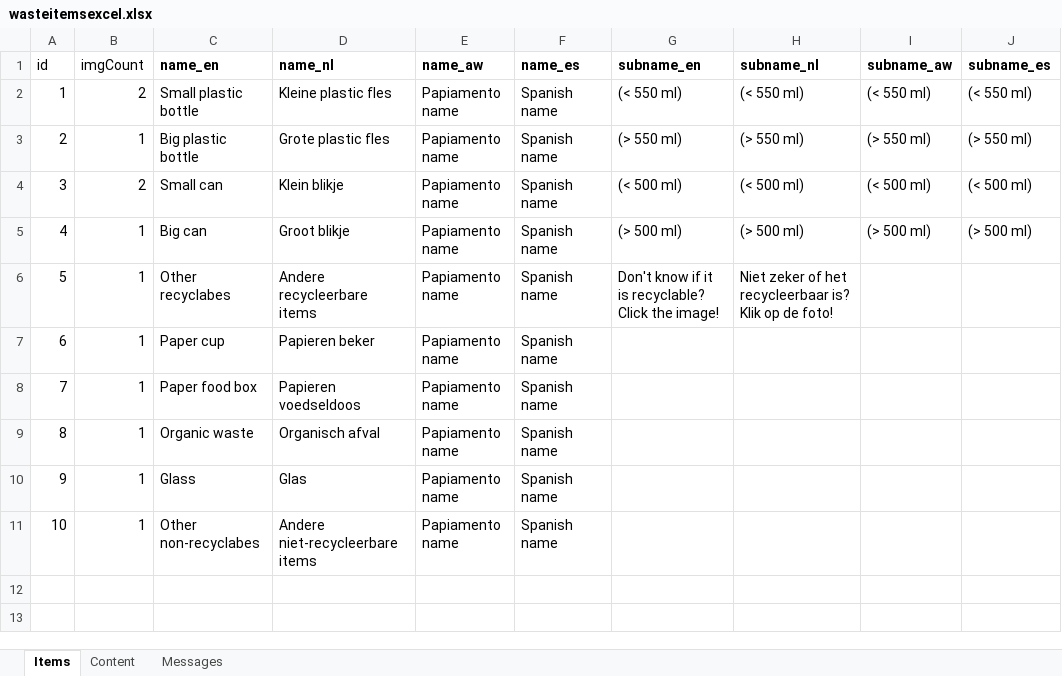
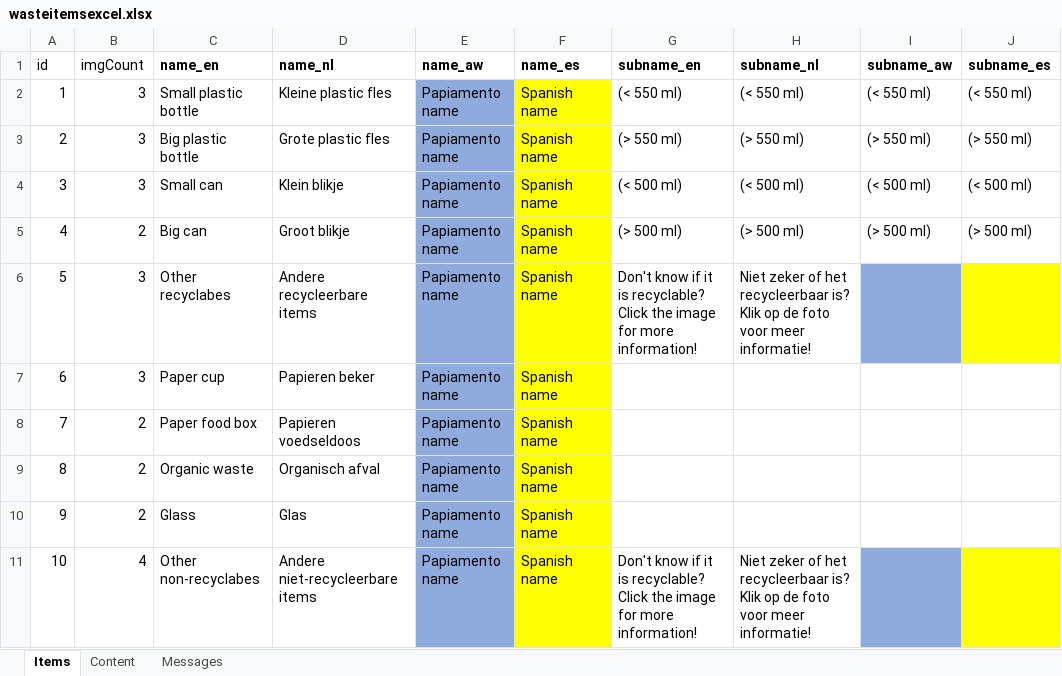
Before and after one commit to lennartsteenberghs/data_waste_collection_app, an Excel workbook: frontend/data/wasteitemsexcel.xlsx, sheet Items, drawn as a sheet; only a part is shown; values as stored, in another font and other column widths than the file's, no borders; the diff names each change by its address in the sheet, - before the commit and + after, or states it on an @@ line.

```diff
--- a/frontend/data/wasteitemsexcel.xlsx (sheet Items)
+++ b/frontend/data/wasteitemsexcel.xlsx (sheet Items)
-B2 (imgCount): 2
+B2 (imgCount): 3
-E2:E11 fill: none
+E2:E11 fill: #8FAADC
-F2:F11 fill: none
+F2:F11 fill: #FFFF00
-B3 (imgCount): 1
+B3 (imgCount): 3
-B4 (imgCount): 2
+B4 (imgCount): 3
-B5 (imgCount): 1
+B5 (imgCount): 2
-B6:B7 (imgCount): 1
+B6:B7 (imgCount): 3
-G6 (subname_en): …Click the image!
+G6 (subname_en): …Click the image for more information!
-H6 (subname_nl): …op de foto!
+H6 (subname_nl): …op de foto voor meer informatie!
-I6 fill: none
+I6 fill: #8FAADC
-J6 fill: none
+J6 fill: #FFFF00
-B8:B10 (imgCount): 1
+B8:B10 (imgCount): 2
-B11 (imgCount): 1
+B11 (imgCount): 4
-G11 (subname_en): (empty)
+G11 (subname_en): Don't know if it is recyclable? Click the image for more information!
-H11 (subname_nl): (empty)
+H11 (subname_nl): Niet zeker of het recycleerbaar is? Klik op de foto voor meer informatie!
-I11 fill: none
+I11 fill: #8FAADC
-J11 fill: none
+J11 fill: #FFFF00
```
Also changed, not shown: sheet Content, sheet Messages, 25 other files.
